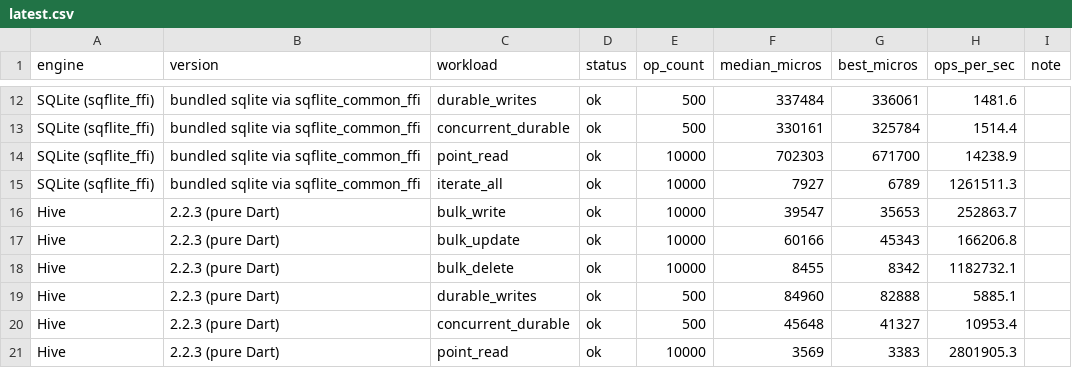
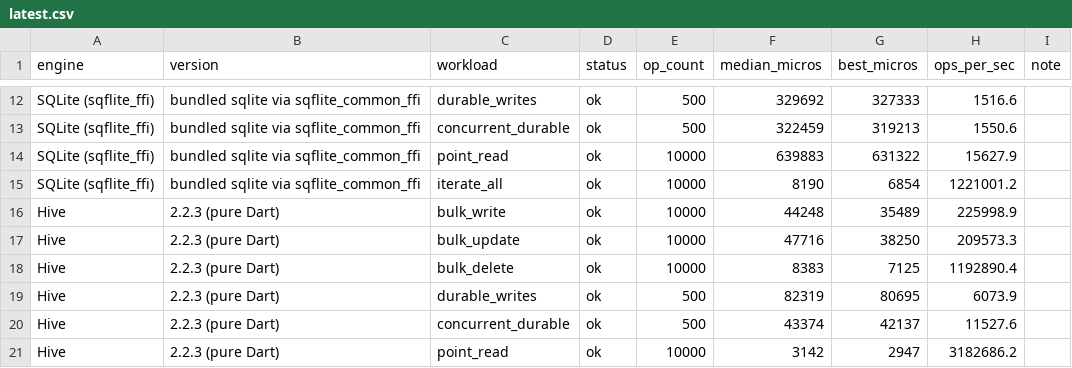
Before and after one commit to AdebayoGit/raft, a CSV file: bench/results/latest.csv, drawn as a sheet; only a part is shown, gaps mark what is left out; the diff covers the shown part only; the diff names each change by its address in the sheet, - before the commit and + after, or states it on an @@ line.

```diff
--- a/bench/results/latest.csv
+++ b/bench/results/latest.csv
-F12 (median_micros): 337484
+F12 (median_micros): 329692
-G12 (best_micros): 336061
+G12 (best_micros): 327333
-H12 (ops_per_sec): 1481.6
+H12 (ops_per_sec): 1516.6
-F13 (median_micros): 330161
+F13 (median_micros): 322459
-G13 (best_micros): 325784
+G13 (best_micros): 319213
-H13 (ops_per_sec): 1514.4
+H13 (ops_per_sec): 1550.6
-F14 (median_micros): 702303
+F14 (median_micros): 639883
-G14 (best_micros): 671700
+G14 (best_micros): 631322
-H14 (ops_per_sec): 14238.9
+H14 (ops_per_sec): 15627.9
-F15 (median_micros): 7927
+F15 (median_micros): 8190
-G15 (best_micros): 6789
+G15 (best_micros): 6854
-H15 (ops_per_sec): 1261511.3
+H15 (ops_per_sec): 1221001.2
-F16 (median_micros): 39547
+F16 (median_micros): 44248
-G16 (best_micros): 35653
+G16 (best_micros): 35489
-H16 (ops_per_sec): 252863.7
+H16 (ops_per_sec): 225998.9
-F17 (median_micros): 60166
+F17 (median_micros): 47716
-G17 (best_micros): 45343
+G17 (best_micros): 38250
-H17 (ops_per_sec): 166206.8
+H17 (ops_per_sec): 209573.3
-F18 (median_micros): 8455
+F18 (median_micros): 8383
-G18 (best_micros): 8342
+G18 (best_micros): 7125
-H18 (ops_per_sec): 1182732.1
+H18 (ops_per_sec): 1192890.4
-F19 (median_micros): 84960
+F19 (median_micros): 82319
-G19 (best_micros): 82888
+G19 (best_micros): 80695
-H19 (ops_per_sec): 5885.1
+H19 (ops_per_sec): 6073.9
-F20 (median_micros): 45648
+F20 (median_micros): 43374
-G20 (best_micros): 41327
+G20 (best_micros): 42137
-H20 (ops_per_sec): 10953.4
+H20 (ops_per_sec): 11527.6
-F21 (median_micros): 3569
+F21 (median_micros): 3142
-G21 (best_micros): 3383
+G21 (best_micros): 2947
-H21 (ops_per_sec): 2801905.3
+H21 (ops_per_sec): 3182686.2
```
Also changed, not shown: 53 edited cells elsewhere in this file, 3 other files.
